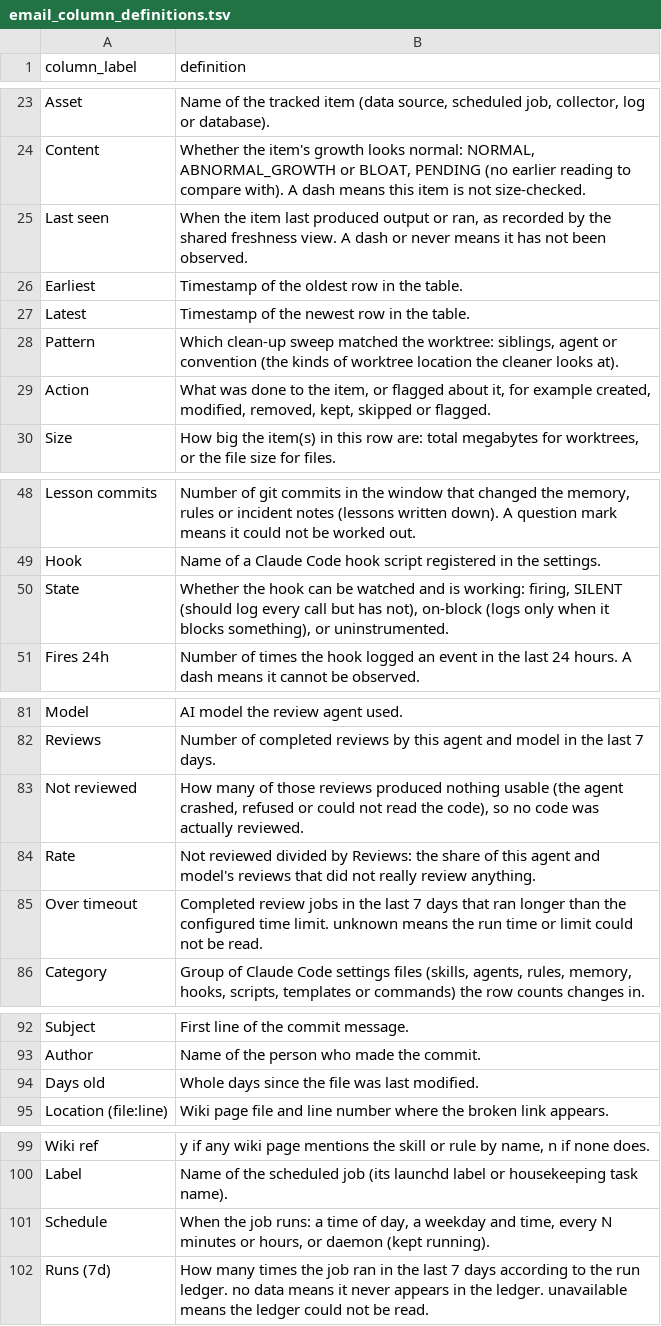
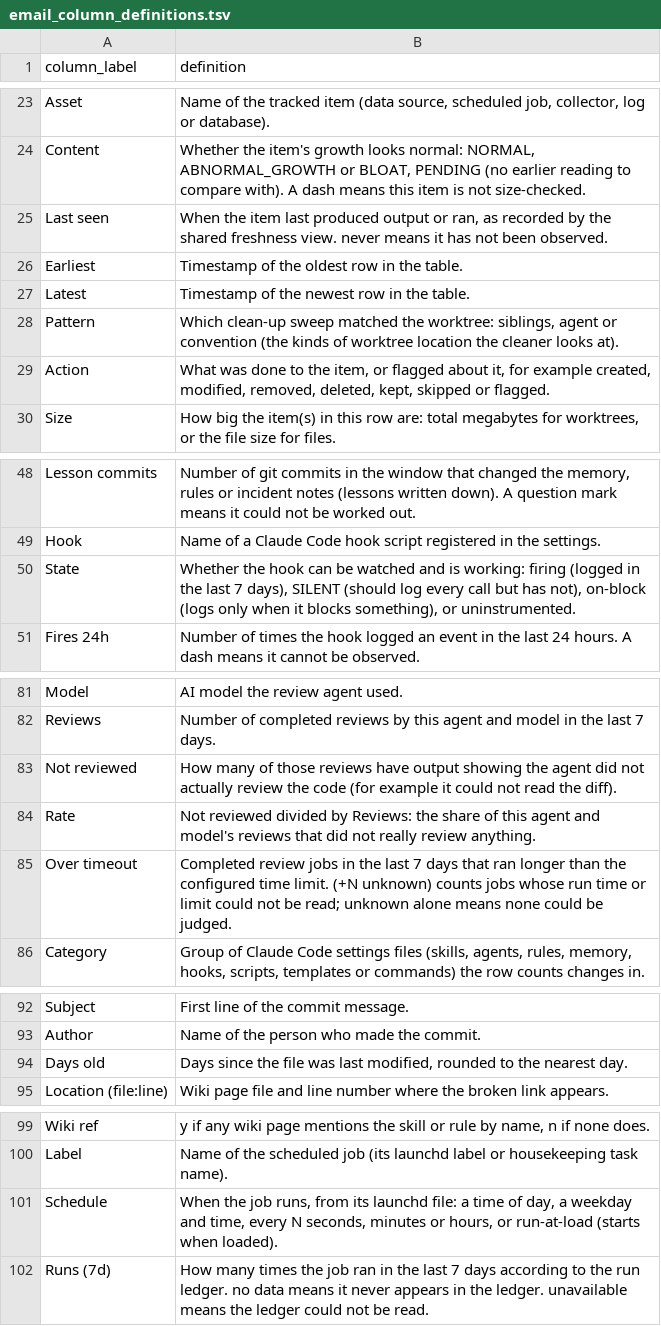
Before and after one commit to JohnGavin/llm, a TSV file: .claude/scripts/email_column_definitions.tsv, drawn as a sheet; only a part is shown, gaps mark what is left out; the diff covers the shown part only.

```diff
--- a/.claude/scripts/email_column_definitions.tsv
+++ b/.claude/scripts/email_column_definitions.tsv
@@ -24,3 +24,3 @@ Asset	Name of the tracked item (data source, scheduled job, collector, log or da
 Content	Whether the item's growth looks normal: NORMAL, ABNORMAL_GROWTH or BLOAT, PENDING (no earlier reading to compare with). A dash means this item is not size-checked.
-Last seen	When the item last produced output or ran, as recorded by the shared freshness view. A dash or never means it has not been observed.
+Last seen	When the item last produced output or ran, as recorded by the shared freshness view. never means it has not been observed.
 Earliest	Timestamp of the oldest row in the table.
@@ -28,3 +28,3 @@ Latest	Timestamp of the newest row in the table.
 Pattern	Which clean-up sweep matched the worktree: siblings, agent or convention (the kinds of worktree location the cleaner looks at).
-Action	What was done to the item, or flagged about it, for example created, modified, removed, kept, skipped or flagged.
+Action	What was done to the item, or flagged about it, for example created, modified, removed, deleted, kept, skipped or flagged.
 Size	How big the item(s) in this row are: total megabytes for worktrees, or the file size for files.
@@ -49,3 +49,3 @@ Lesson commits	Number of git commits in the window that changed the memory, rule
 Hook	Name of a Claude Code hook script registered in the settings.
-State	Whether the hook can be watched and is working: firing, SILENT (should log every call but has not), on-block (logs only when it blocks something), or uninstrumented.
+State	Whether the hook can be watched and is working: firing (logged in the last 7 days), SILENT (should log every call but has not), on-block (logs only when it blocks something), or uninstrumented.
 Fires 24h	Number of times the hook logged an event in the last 24 hours. A dash means it cannot be observed.
@@ -82,5 +82,5 @@ Model	AI model the review agent used.
 Reviews	Number of completed reviews by this agent and model in the last 7 days.
-Not reviewed	How many of those reviews produced nothing usable (the agent crashed, refused or could not read the code), so no code was actually reviewed.
+Not reviewed	How many of those reviews have output showing the agent did not actually review the code (for example it could not read the diff).
 Rate	Not reviewed divided by Reviews: the share of this agent and model's reviews that did not really review anything.
-Over timeout	Completed review jobs in the last 7 days that ran longer than the configured time limit. unknown means the run time or limit could not be read.
+Over timeout	Completed review jobs in the last 7 days that ran longer than the configured time limit. (+N unknown) counts jobs whose run time or limit could not be read; unknown alone means none could be judged.
 Category	Group of Claude Code settings files (skills, agents, rules, memory, hooks, scripts, templates or commands) the row counts changes in.
@@ -93,3 +93,3 @@ Subject	First line of the commit message.
 Author	Name of the person who made the commit.
-Days old	Whole days since the file was last modified.
+Days old	Days since the file was last modified, rounded to the nearest day.
 Location (file:line)	Wiki page file and line number where the broken link appears.
@@ -100,3 +100,3 @@ Wiki ref	y if any wiki page mentions the skill or rule by name, n if none does.
 Label	Name of the scheduled job (its launchd label or housekeeping task name).
-Schedule	When the job runs: a time of day, a weekday and time, every N minutes or hours, or daemon (kept running).
+Schedule	When the job runs, from its launchd file: a time of day, a weekday and time, every N seconds, minutes or hours, or run-at-load (starts when loaded).
 Runs (7d)	How many times the job ran in the last 7 days according to the run ledger. no data means it never appears in the ledger. unavailable means the ledger could not be read.
```
Also changed, not shown: 13 edited cells elsewhere in this file, 3 other files.
